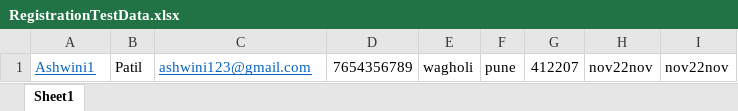
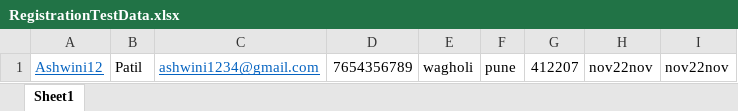
Before and after one commit to kiranswami2287/ManipalProject, an Excel workbook: final-framework-testng/resources/RegistrationTestData.xlsx, sheet Sheet1, drawn as a sheet; values as stored, in another font and other column widths than the file's, no borders; the diff names each change by its address in the sheet, - before the commit and + after, or states it on an @@ line.

```diff
--- a/final-framework-testng/resources/RegistrationTestData.xlsx (sheet Sheet1)
+++ b/final-framework-testng/resources/RegistrationTestData.xlsx (sheet Sheet1)
-A1: Ashwini1
+A1: Ashwini12
-C1: ashwini123@gmail.com
+C1: ashwini1234@gmail.com
```
Also changed, not shown: 6 other files.
